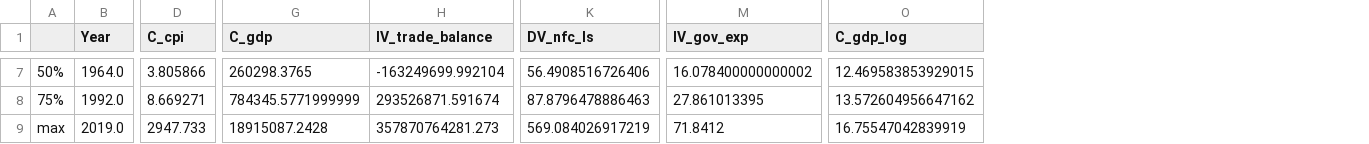
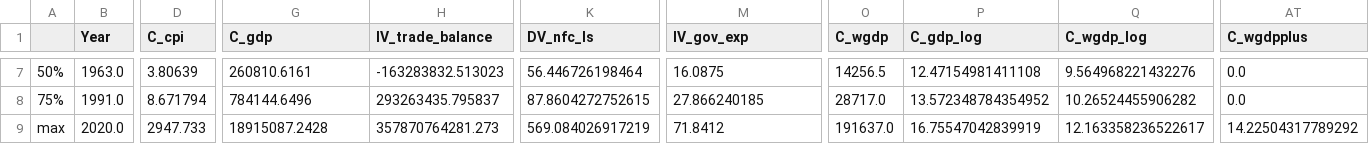
Before and after one commit to YueminLi/Financialization-, a CSV file: data_processing/variable_describe.csv, drawn as a sheet; only a part is shown, gaps mark what is left out; addresses are those after the commit; the diff covers the shown part only; the diff names each change by its address in the sheet, - before the commit and + after, or states it on an @@ line.

```diff
--- a/data_processing/variable_describe.csv
+++ b/data_processing/variable_describe.csv
+column O (C_wgdp), rows 7-9: 14256.5 | 28717.0 | 191637.0
+column Q (C_wgdp_log), rows 7-9: 9.564968221432276 | 10.26524455906282 | 12.163358236522617
+column AT (C_wgdpplus), rows 7-9: 0.0 | 0.0 | 14.22504317789292
-B7 (Year): 1964.0
+B7 (Year): 1963.0
-D7 (C_cpi): 3.805866
+D7 (C_cpi): 3.80639
-G7 (C_gdp): 260298.3765
+G7 (C_gdp): 260810.6161
-H7 (IV_trade_balance): -163249699.992104
+H7 (IV_trade_balance): -163283832.513023
-K7 (DV_nfc_ls): 56.4908516726406
+K7 (DV_nfc_ls): 56.446726198464
-M7 (IV_gov_exp): 16.078400000000002
+M7 (IV_gov_exp): 16.0875
-P7 (C_gdp_log): 12.469583853929015
+P7 (C_gdp_log): 12.47154981411108
-B8 (Year): 1992.0
+B8 (Year): 1991.0
-D8 (C_cpi): 8.669271
+D8 (C_cpi): 8.671794
-G8 (C_gdp): 784345.5771999999
+G8 (C_gdp): 784144.6496
-H8 (IV_trade_balance): 293526871.591674
+H8 (IV_trade_balance): 293263435.795837
-K8 (DV_nfc_ls): 87.8796478886463
+K8 (DV_nfc_ls): 87.8604272752615
-M8 (IV_gov_exp): 27.861013395
+M8 (IV_gov_exp): 27.866240185
-P8 (C_gdp_log): 13.572604956647162
+P8 (C_gdp_log): 13.572348784354952
-B9 (Year): 2019.0
+B9 (Year): 2020.0
```
Also changed, not shown: 151 edited cells elsewhere in this file, 28 other files.
